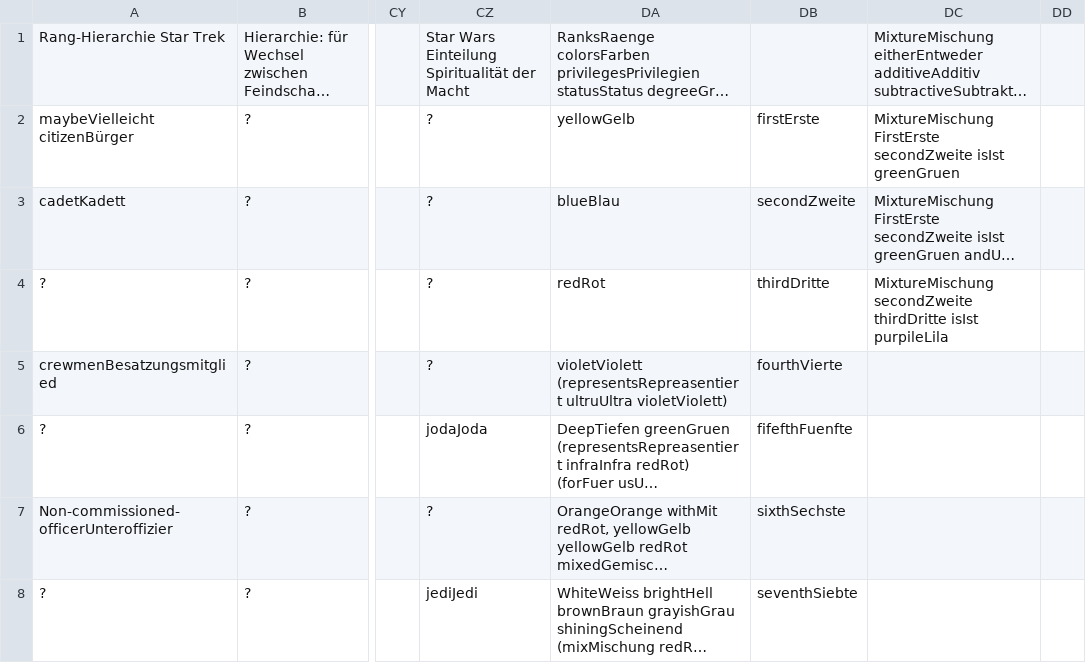
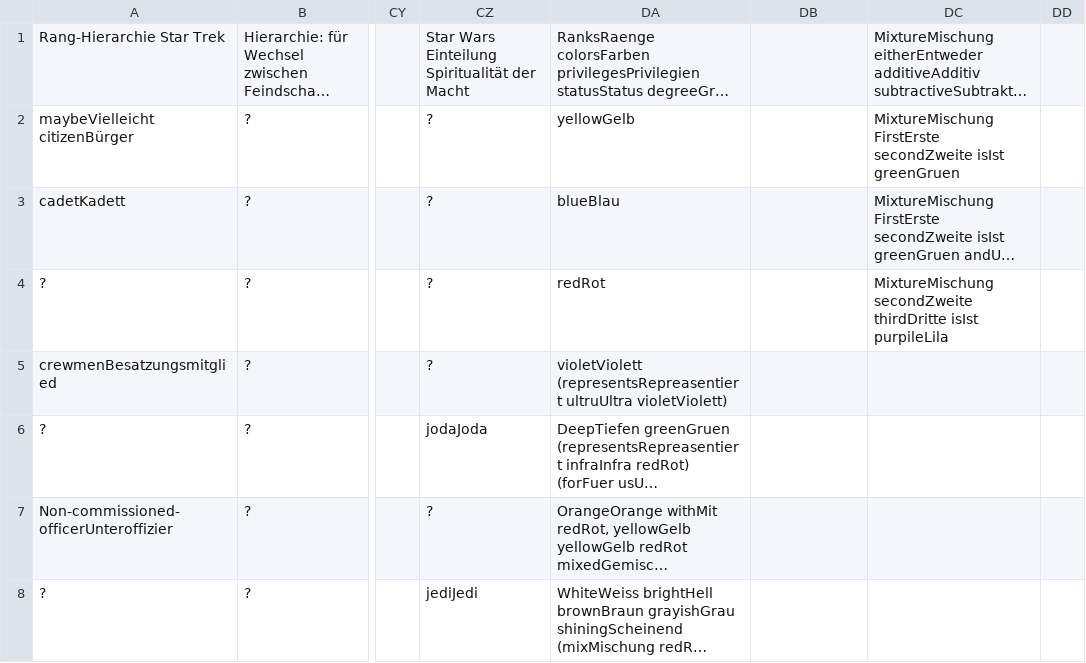
Before and after one commit to githubuser2000/rpnn, a CSV file: csv/merged_filtered.csv, drawn as a sheet; only a part is shown, gaps mark what is left out; long unchanged cells end in …; the diff covers the shown part only; the diff names each change by its address in the sheet, - before the commit and + after, or states it on an @@ line.

```diff
--- a/csv/merged_filtered.csv
+++ b/csv/merged_filtered.csv
-DB2: firstErste
+DB2: (empty)
-DB3: secondZweite
+DB3: (empty)
-DB4: thirdDritte
+DB4: (empty)
-DB5: fourthVierte
+DB5: (empty)
-DB6: fifefthFuenfte
+DB6: (empty)
-DB7: sixthSechste
+DB7: (empty)
-DB8: seventhSiebte
+DB8: (empty)
```
Also changed, not shown: 3 edited cells elsewhere in this file, 1 other file.
